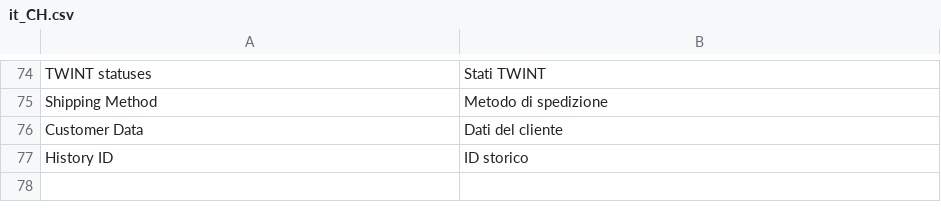
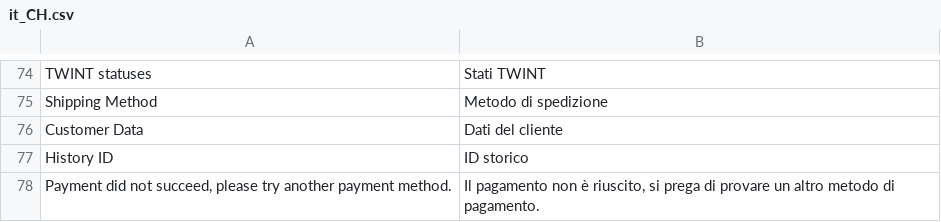
Before and after one commit to Twint-AG/twint-magento-extension, a CSV file: i18n/it_CH.csv, drawn as a sheet; only a part is shown, gaps mark what is left out.

```diff
--- a/i18n/it_CH.csv
+++ b/i18n/it_CH.csv
@@ -77 +77,2 @@
 "History ID","ID storico"
+"Payment did not succeed, please try another payment method.","Il pagamento non è riuscito, si prega di provare un altro metodo di pagamento."
```
Also changed, not shown: i18n/de_CH.csv, i18n/fr_CH.csv, 22 other files.
